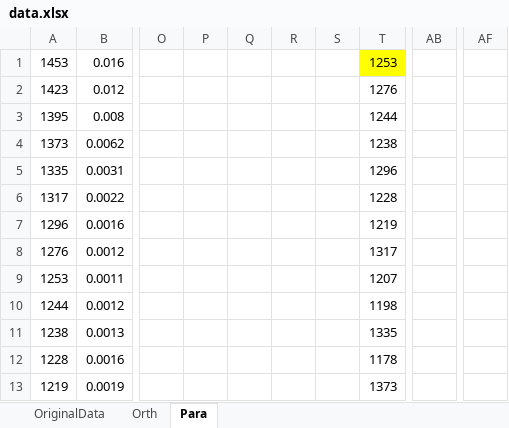
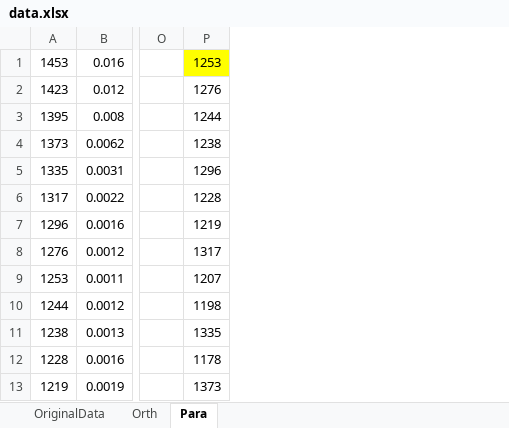
Before and after one commit to PhyM73/ModernExperimentI, an Excel workbook: 0CristalEO/data.xlsx, sheet Para, drawn as a sheet; only a part is shown, gaps mark what is left out; values as stored, in another font and other column widths than the file's, no borders; charts and pictures not drawn; the diff names each change by its address in the sheet, - before the commit and + after, or states it on an @@ line.

```diff
--- a/0CristalEO/data.xlsx (sheet Para)
+++ b/0CristalEO/data.xlsx (sheet Para)
-column P, empty
-column Q, empty
-column R, empty
-column S, empty
-column AB, empty
-column AF, empty
```
Also changed, not shown: sheet Orth, charts or pictures, 11 other files.
